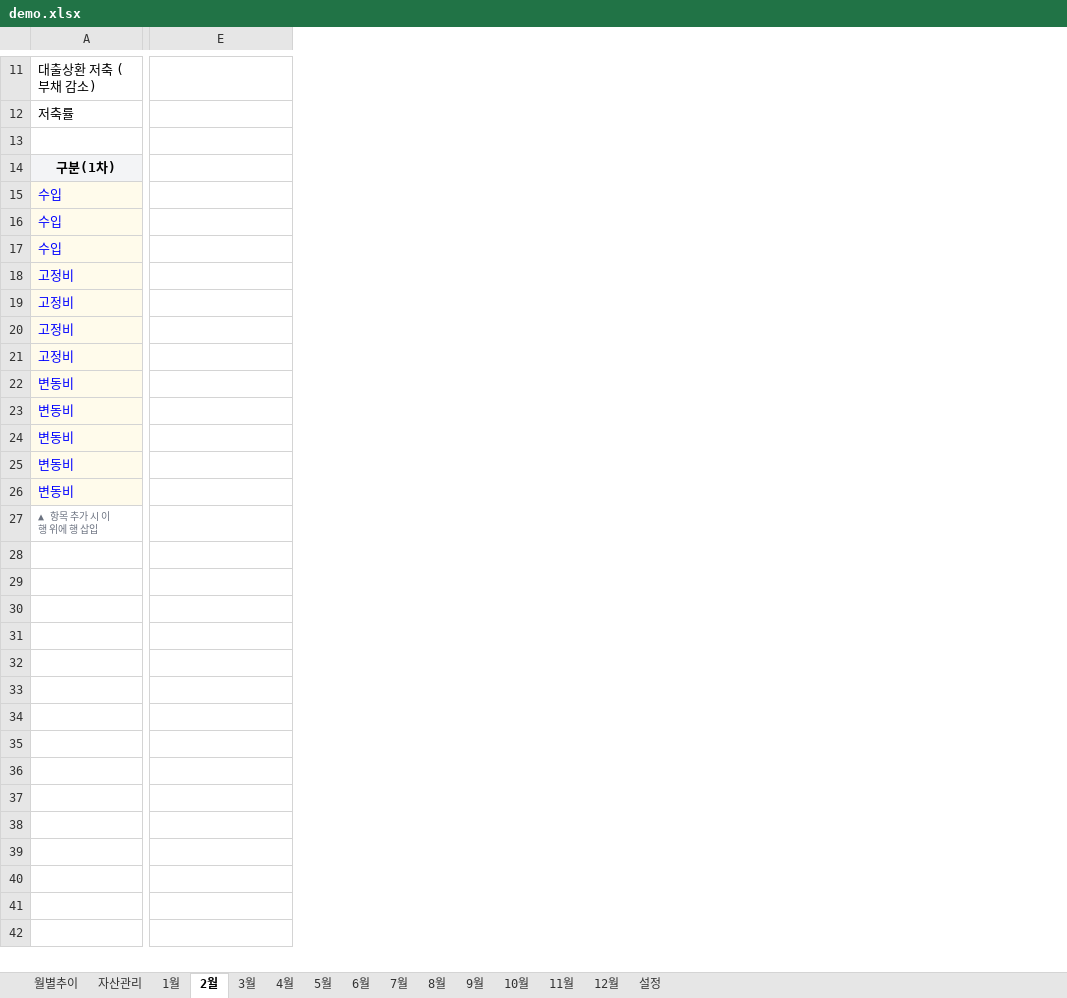
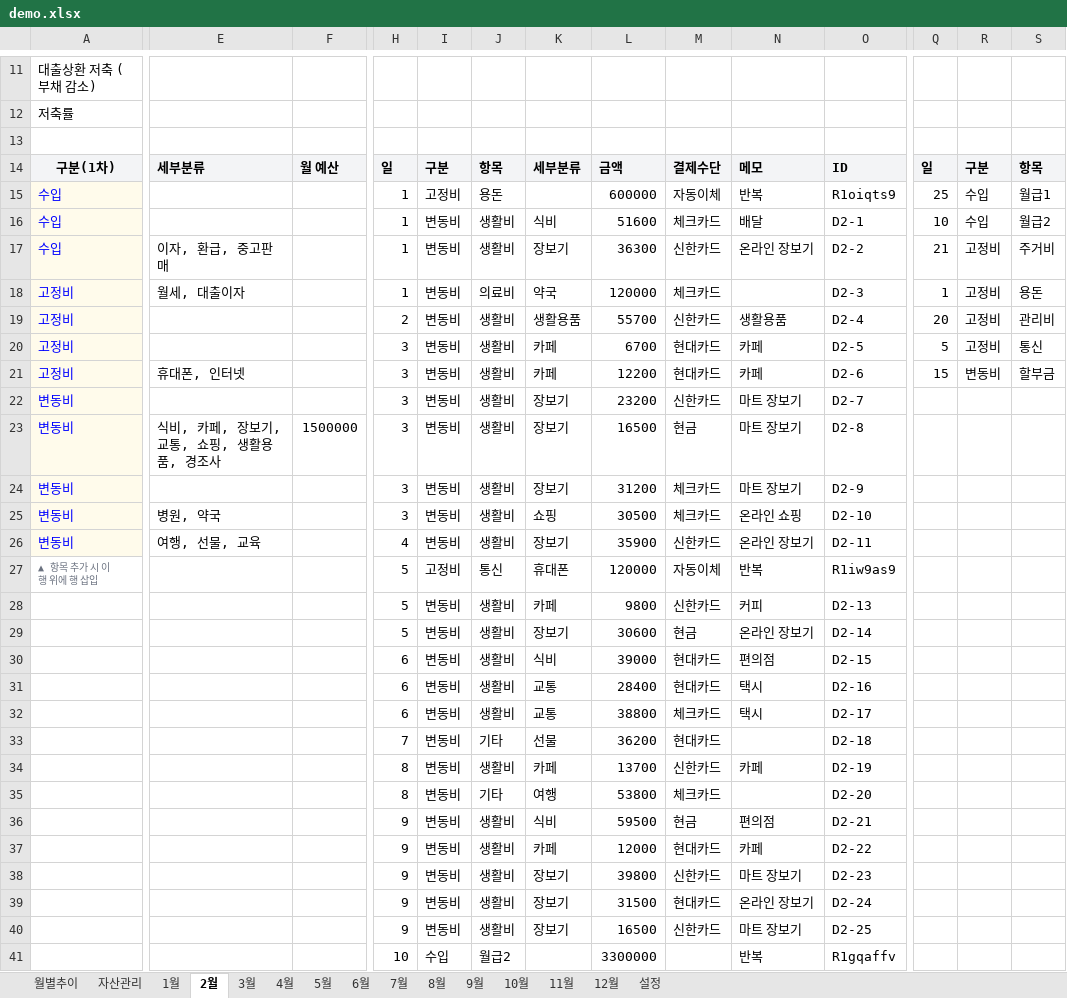
Before and after one commit to cham0919/AllLever-asset, an Excel workbook: demo.xlsx, sheet 2월, drawn as a sheet; only a part is shown, gaps mark what is left out; values as stored, in another font and other column widths than the file's, no borders; charts and pictures not drawn; rows hold the shown columns only; the diff covers the shown part only; the diff names each change by its address in the sheet, - before the commit and + after, or states it on an @@ line.

```diff
--- a/demo.xlsx (sheet 2월)
+++ b/demo.xlsx (sheet 2월)
+column F, rows 14-23: 월 예산 |  |  |  |  |  |  |  |  | 1500000
+column H, rows 14-27: 일 | 1 | 1 | 1 | 1 | 2 | 3 | 3 | 3 | 3 | 3 | 3 | 4 | 5
+column I, rows 14-27: 구분 | 고정비 | 변동비 | 변동비 | 변동비 | 변동비 | 변동비 | 변동비 | 변동비 | 변동비 | 변동비 | 변동비 | 변동비 | 고정비
+column J, rows 14-27: 항목 | 용돈 | 생활비 | 생활비 | 의료비 | 생활비 | 생활비 | 생활비 | 생활비 | 생활비 | 생활비 | 생활비 | 생활비 | 통신
+column K, rows 14-27: 세부분류 |  | 식비 | 장보기 | 약국 | 생활용품 | 카페 | 카페 | 장보기 | 장보기 | 장보기 | 쇼핑 | 장보기 | 휴대폰
+column L, rows 14-27: 금액 | 600000 | 51600 | 36300 | 120000 | 55700 | 6700 | 12200 | 23200 | 16500 | 31200 | 30500 | 35900 | 120000
+column M, rows 14-27: 결제수단 | 자동이체 | 체크카드 | 신한카드 | 체크카드 | 신한카드 | 현대카드 | 현대카드 | 신한카드 | 현금 | 체크카드 | 체크카드 | 신한카드 | 자동이체
+column N, rows 14-27: 메모 | 반복 | 배달 | 온라인 장보기 |  | 생활용품 | 카페 | 카페 | 마트 장보기 | 마트 장보기 | 마트 장보기 | 온라인 쇼핑 | 온라인 장보기 | 반복
+column O, rows 14-27: ID | R1oiqts9 | D2-1 | D2-2 | D2-3 | D2-4 | D2-5 | D2-6 | D2-7 | D2-8 | D2-9 | D2-10 | D2-11 | R1iw9as9
+column Q, rows 14-21: 일 | 25 | 10 | 21 | 1 | 20 | 5 | 15
+column R, rows 14-21: 구분 | 수입 | 수입 | 고정비 | 고정비 | 고정비 | 고정비 | 변동비
+column S, rows 14-21: 항목 | 월급1 | 월급2 | 주거비 | 용돈 | 관리비 | 통신 | 할부금
-E14: (empty)
+E14: 세부분류
-E14 fill: none
+E14 fill: #F3F4F6
-E17: (empty)
+E17: 이자, 환급, 중고판매
-E18: (empty)
+E18: 월세, 대출이자
-E21: (empty)
+E21: 휴대폰, 인터넷
-E23: (empty)
+E23: 식비, 카페, 장보기, 교통, 쇼핑, 생활용품, 경조사
-E25: (empty)
+E25: 병원, 약국
-E26: (empty)
+E26: 여행, 선물, 교육
+row 28:  |  |  | 5 | 변동비 | 생활비 | 카페 | 9800 | 신한카드 | 커피 | D2-13
+row 29:  |  |  | 5 | 변동비 | 생활비 | 장보기 | 30600 | 현금 | 온라인 장보기 | D2-14
+row 30:  |  |  | 6 | 변동비 | 생활비 | 식비 | 39000 | 현대카드 | 편의점 | D2-15
+row 31:  |  |  | 6 | 변동비 | 생활비 | 교통 | 28400 | 현대카드 | 택시 | D2-16
+row 32:  |  |  | 6 | 변동비 | 생활비 | 교통 | 38800 | 체크카드 | 택시 | D2-17
+row 33:  |  |  | 7 | 변동비 | 기타 | 선물 | 36200 | 현대카드 |  | D2-18
+row 34:  |  |  | 8 | 변동비 | 생활비 | 카페 | 13700 | 신한카드 | 카페 | D2-19
+row 35:  |  |  | 8 | 변동비 | 기타 | 여행 | 53800 | 체크카드 |  | D2-20
+row 36:  |  |  | 9 | 변동비 | 생활비 | 식비 | 59500 | 현금 | 편의점 | D2-21
+row 37:  |  |  | 9 | 변동비 | 생활비 | 카페 | 12000 | 현대카드 | 카페 | D2-22
+row 38:  |  |  | 9 | 변동비 | 생활비 | 장보기 | 39800 | 신한카드 | 마트 장보기 | D2-23
+row 39:  |  |  | 9 | 변동비 | 생활비 | 장보기 | 31500 | 현대카드 | 온라인 장보기 | D2-24
+row 40:  |  |  | 9 | 변동비 | 생활비 | 장보기 | 16500 | 신한카드 | 마트 장보기 | D2-25
+row 41:  |  |  | 10 | 수입 | 월급2 |  | 3300000 |  | 반복 | R1gqaffv
```
Also changed, not shown: 41 added rows and 6 added columns elsewhere in this sheet, sheet 1월, sheet 3월, sheet 4월, sheet 5월, sheet 6월, sheet 7월, 5 more sheets, template.xlsx, 7 other files.
